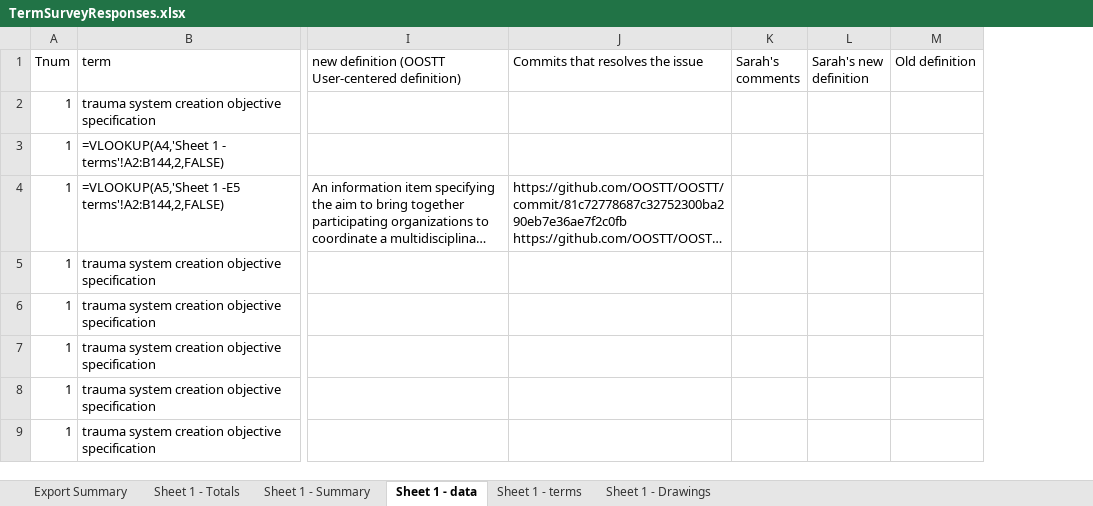
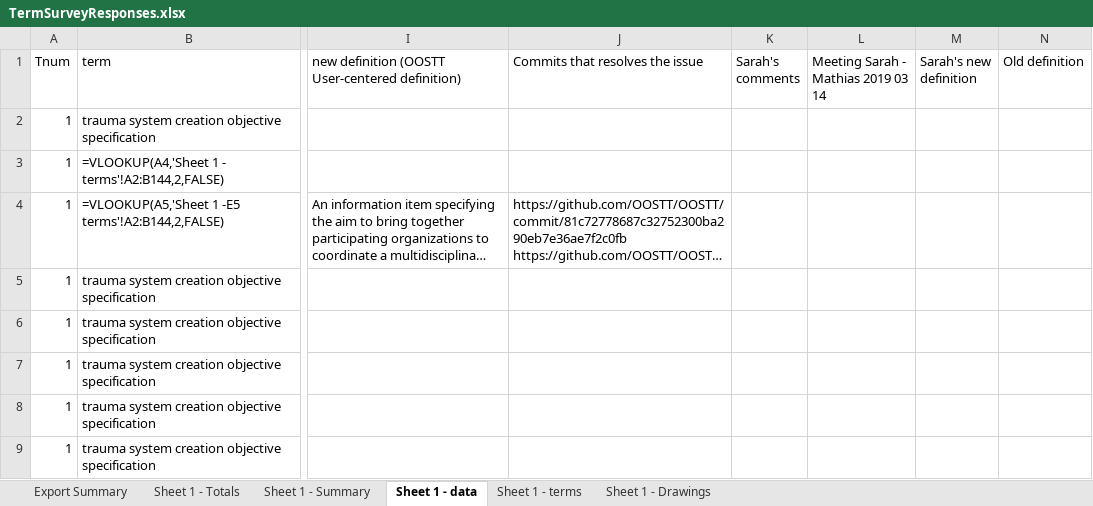
Before and after one commit to OOSTT/OOSTT, an Excel workbook: TermSurveyResponses.xlsx, sheet Sheet 1 - data, drawn as a sheet; only a part is shown, gaps mark what is left out; long unchanged cells end in …; values as stored, in another font and other column widths than the file's, no cell formats; conditional formats not drawn; the diff covers the shown part only; the diff names each change by its address in the sheet, - before the commit and + after, or states it on an @@ line.

Commit message:
updated spreadsheet
manually merged

```diff
--- a/TermSurveyResponses.xlsx (sheet Sheet 1 - data)
+++ b/TermSurveyResponses.xlsx (sheet Sheet 1 - data)
+column L, row 1: Meeting Sarah - Mathias 2019 03 14
```
Also changed, not shown: 9 edited cells elsewhere in this sheet, cell formats, charts or pictures.
